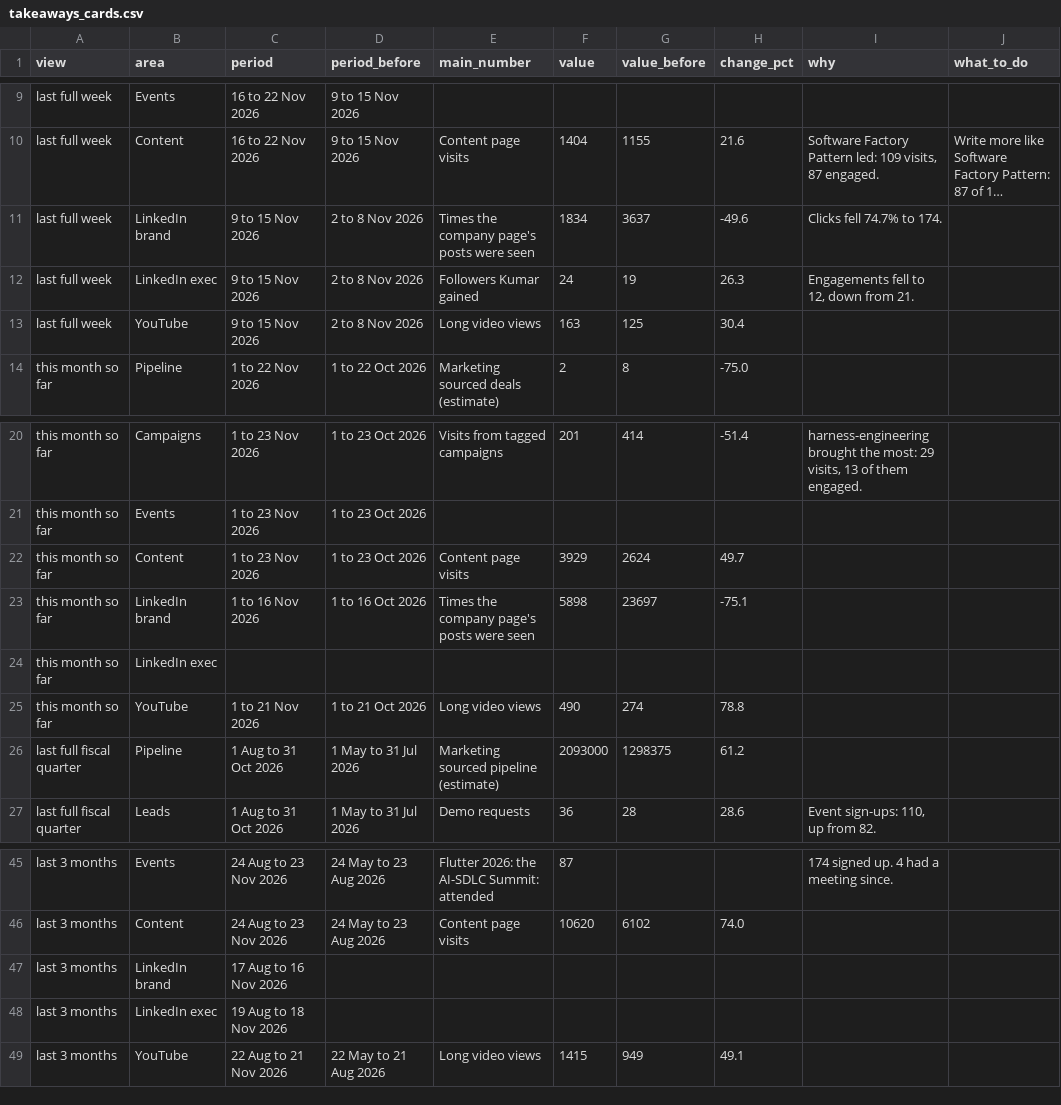
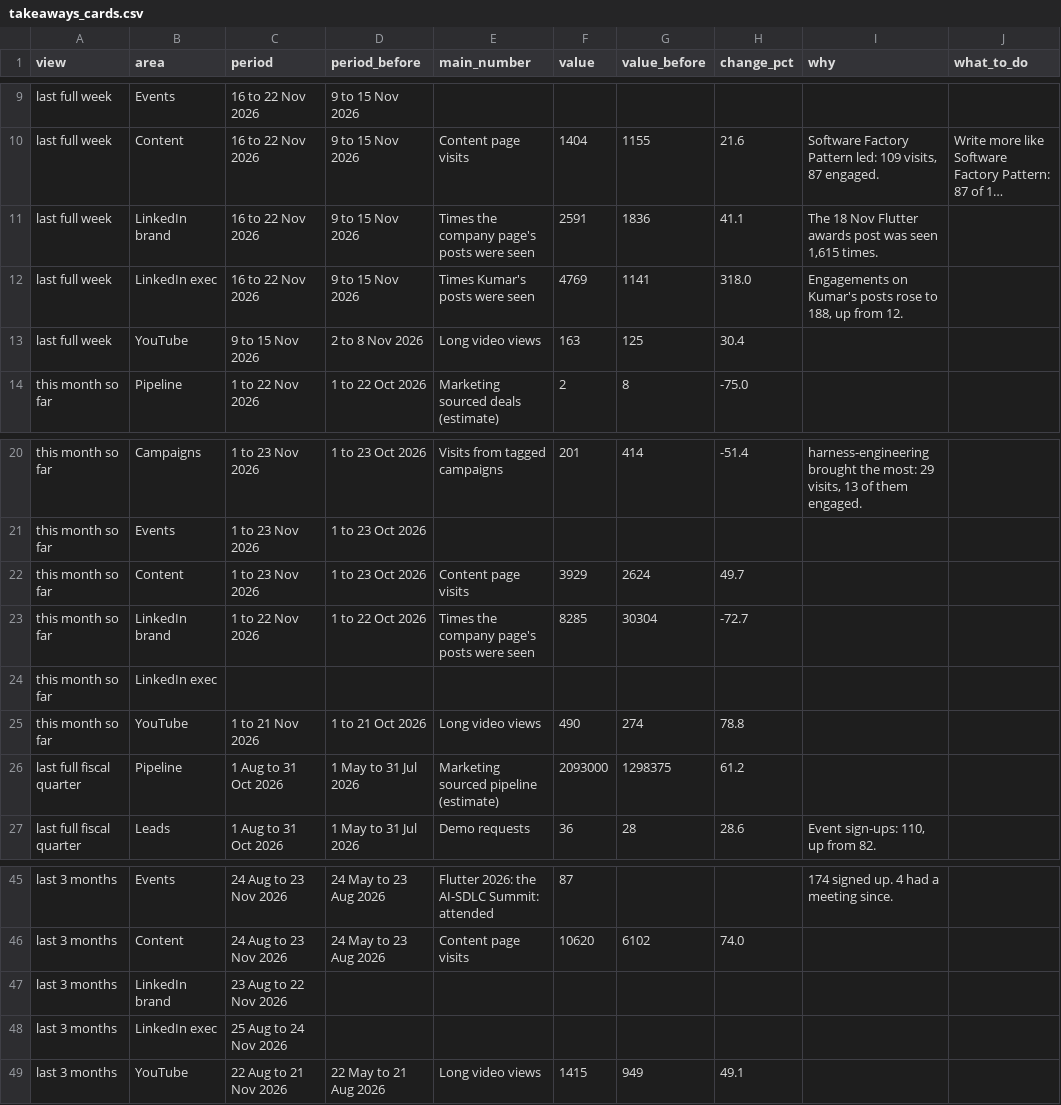
Before and after one commit to puravbhandari-gif/opsera-analytics-dashboard, a CSV file: for-claude/takeaways_cards.csv, drawn as a sheet; only a part is shown, gaps mark what is left out; long unchanged cells end in …; the diff names each change by its address in the sheet, - before the commit and + after, or states it on an @@ line.

```diff
--- a/for-claude/takeaways_cards.csv
+++ b/for-claude/takeaways_cards.csv
-C11:C12 (period): 9 to 15 Nov 2026
+C11:C12 (period): 16 to 22 Nov 2026
-D11:D12 (period_before): 2 to 8 Nov 2026
+D11:D12 (period_before): 9 to 15 Nov 2026
-F11 (value): 1834
+F11 (value): 2591
-G11 (value_before): 3637
+G11 (value_before): 1836
-H11 (change_pct): -49.6
+H11 (change_pct): 41.1
-I11 (why): Clicks fell 74.7% to 174.
+I11 (why): The 18 Nov Flutter awards post was seen 1,615 times.
-E12 (main_number): Followers Kumar gained
+E12 (main_number): Times Kumar's posts were seen
-F12 (value): 24
+F12 (value): 4769
-G12 (value_before): 19
+G12 (value_before): 1141
-H12 (change_pct): 26.3
+H12 (change_pct): 318.0
-I12 (why): Engagements fell to 12, down from 21.
+I12 (why): Engagements on Kumar's posts rose to 188, up from 12.
-C23 (period): 1 to 16 Nov 2026
+C23 (period): 1 to 22 Nov 2026
-D23 (period_before): 1 to 16 Oct 2026
+D23 (period_before): 1 to 22 Oct 2026
-F23 (value): 5898
+F23 (value): 8285
-G23 (value_before): 23697
+G23 (value_before): 30304
-H23 (change_pct): -75.1
+H23 (change_pct): -72.7
-C47 (period): 17 Aug to 16 Nov 2026
+C47 (period): 23 Aug to 22 Nov 2026
-C48 (period): 19 Aug to 18 Nov 2026
+C48 (period): 25 Aug to 24 Nov 2026
```
Also changed, not shown: for-claude/linkedin_brand_posts.csv, for-claude/linkedin_exec_exports.csv, 38 other files.
